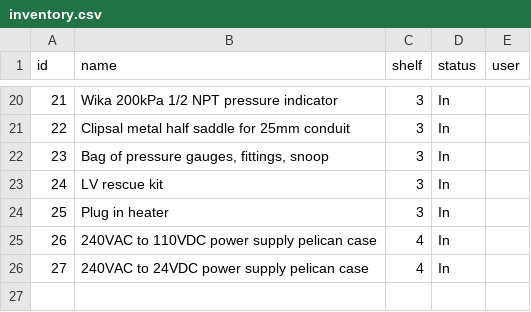
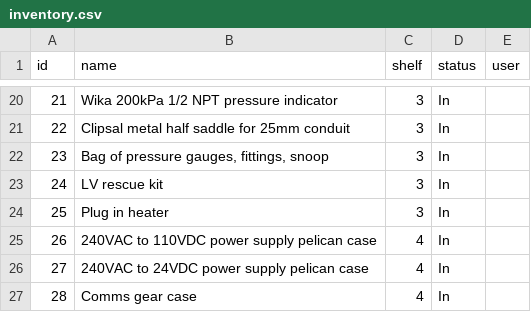
Before and after one commit to Andrew-DevEx/Andrew-DevEx.github.io, a CSV file: inventory.csv, drawn as a sheet; only a part is shown, gaps mark what is left out; the diff names each change by its address in the sheet, - before the commit and + after, or states it on an @@ line.

Commit message:
Add item 28: Comms gear case

```diff
--- a/inventory.csv
+++ b/inventory.csv
+row 27: 28 | Comms gear case | 4 | In
```
